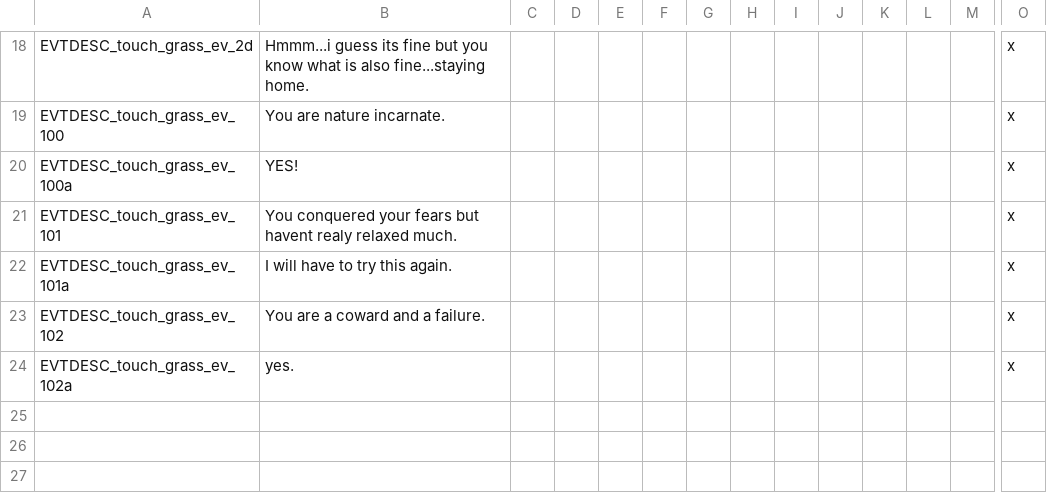
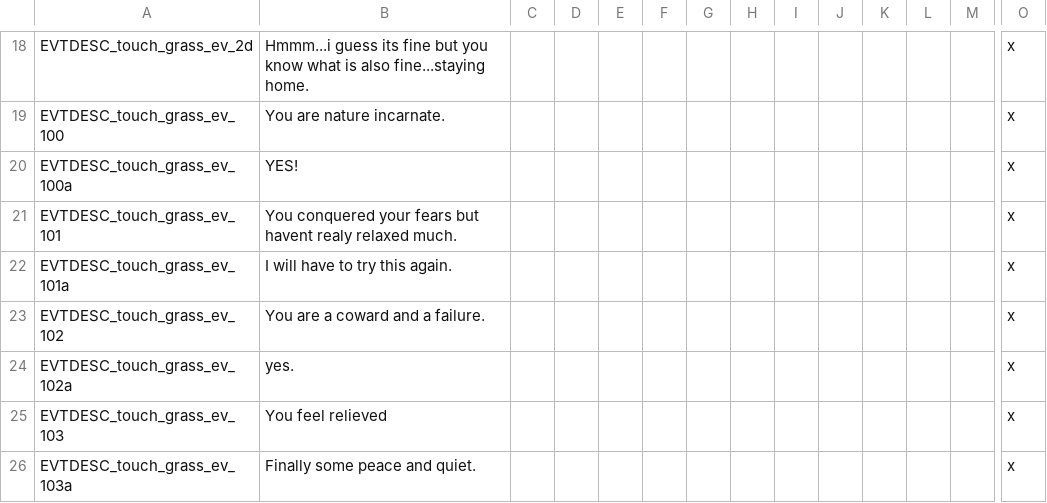
Before and after one commit to ondrase2/crusader-kings-2-mods, a CSV file: touch_grass/localisation/grass.csv, drawn as a sheet; only a part is shown, gaps mark what is left out; rows hold the shown columns only; the diff names each change by its address in the sheet, - before the commit and + after, or states it on an @@ line.

```diff
--- a/touch_grass/localisation/grass.csv
+++ b/touch_grass/localisation/grass.csv
+row 25: EVTDESC_touch_grass_ev_103 | You feel relieved |  |  |  |  |  |  |  |  |  |  |  | x
+row 26: EVTDESC_touch_grass_ev_103a | Finally some peace and quiet. |  |  |  |  |  |  |  |  |  |  |  | x
```
Also changed, not shown: 2 other files.
